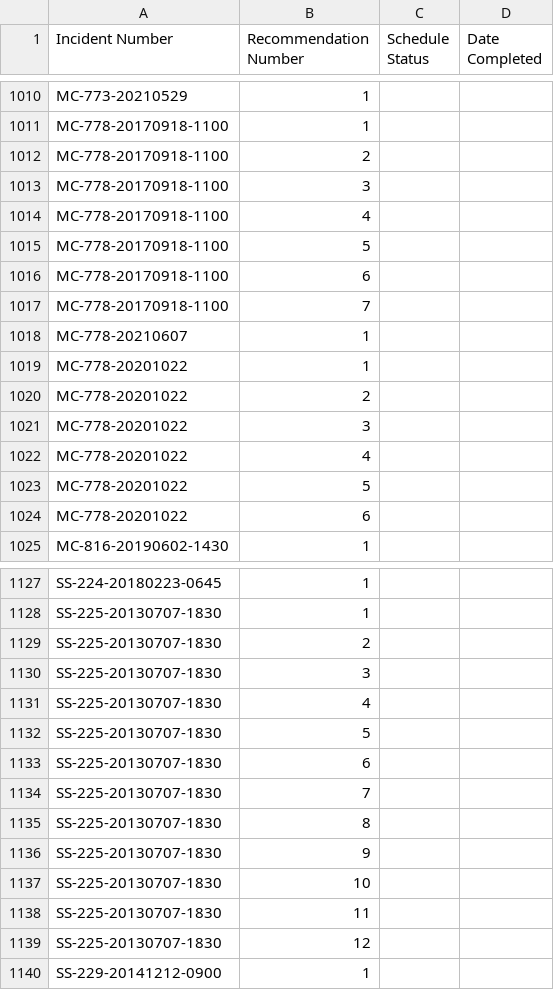
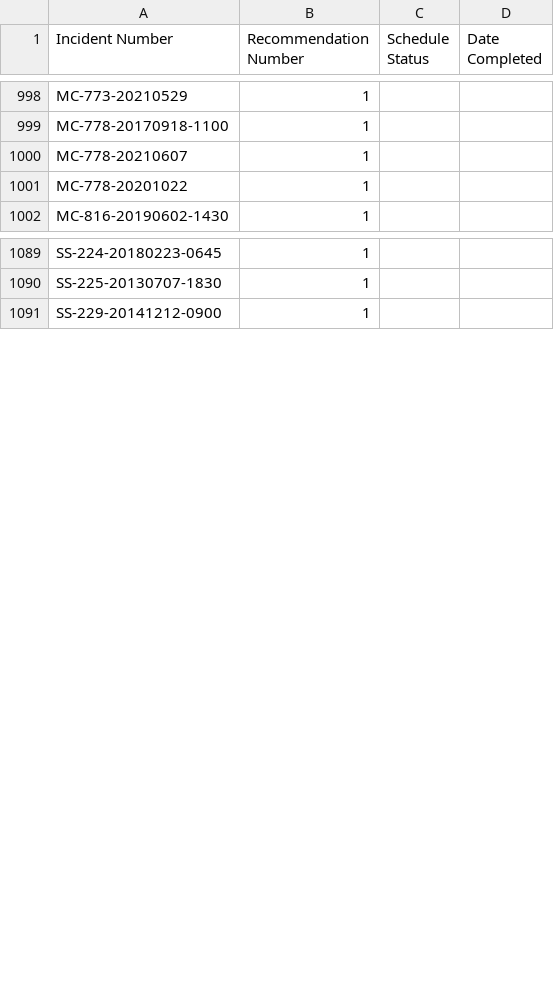
Before and after one commit to ectologx88/psm-incident-ml, a CSV file: data/processed/e19/closeout.csv, drawn as a sheet; only a part is shown, gaps mark what is left out; the diff covers the shown part only.

Commit message:
P0-A: resolve anchors by label not number (f08-f16 30.9%->99.7%); strip multi-line label bleed in place (recommendations 30.4%->1.5%)

```diff
--- a/data/processed/e19/closeout.csv
+++ b/data/processed/e19/closeout.csv
@@ -1011,15 +999,4 @@ MC-773-20210529,1,,
 MC-778-20170918-1100,1,,
-MC-778-20170918-1100,2,,
-MC-778-20170918-1100,3,,
-MC-778-20170918-1100,4,,
-MC-778-20170918-1100,5,,
-MC-778-20170918-1100,6,,
-MC-778-20170918-1100,7,,
 MC-778-20210607,1,,
 MC-778-20201022,1,,
-MC-778-20201022,2,,
-MC-778-20201022,3,,
-MC-778-20201022,4,,
-MC-778-20201022,5,,
-MC-778-20201022,6,,
 MC-816-20190602-1430,1,,
@@ -1128,13 +1090,2 @@ SS-224-20180223-0645,1,,
 SS-225-20130707-1830,1,,
-SS-225-20130707-1830,2,,
-SS-225-20130707-1830,3,,
-SS-225-20130707-1830,4,,
-SS-225-20130707-1830,5,,
-SS-225-20130707-1830,6,,
-SS-225-20130707-1830,7,,
-SS-225-20130707-1830,8,,
-SS-225-20130707-1830,9,,
-SS-225-20130707-1830,10,,
-SS-225-20130707-1830,11,,
-SS-225-20130707-1830,12,,
 SS-229-20141212-0900,1,,
```
Also changed, not shown: 36 removed rows elsewhere in this file, data/processed/e19/enriched/provenance.csv, 12 other files.
